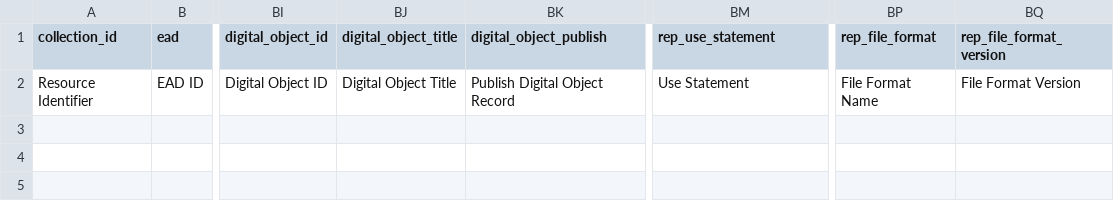
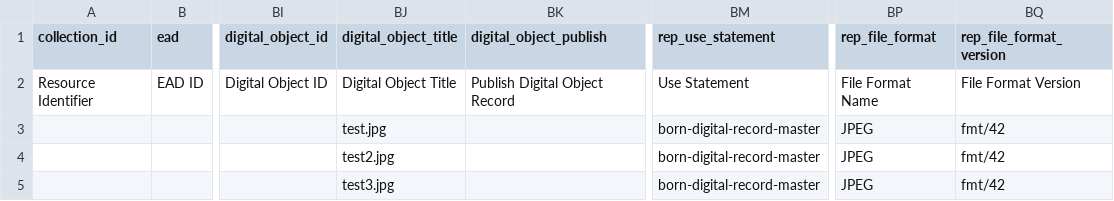
Before and after one commit to d-genk/vandyvision, a CSV file: output.csv, drawn as a sheet; only a part is shown, gaps mark what is left out; the diff names each change by its address in the sheet, - before the commit and + after, or states it on an @@ line.

Commit message:
added boilerplate data for DO-specific fields

```diff
--- a/output.csv
+++ b/output.csv
-BJ3 (digital_object_title): (empty)
+BJ3 (digital_object_title): test.jpg
-BM3:BM5 (rep_use_statement): (empty)
+BM3:BM5 (rep_use_statement): born-digital-record-master
-BP3:BP5 (rep_file_format): (empty)
+BP3:BP5 (rep_file_format): JPEG
-BQ3:BQ5 (rep_file_format_version): (empty)
+BQ3:BQ5 (rep_file_format_version): fmt/42
-BJ4 (digital_object_title): (empty)
+BJ4 (digital_object_title): test2.jpg
-BJ5 (digital_object_title): (empty)
+BJ5 (digital_object_title): test3.jpg
```
Also changed, not shown: 1 other file.
